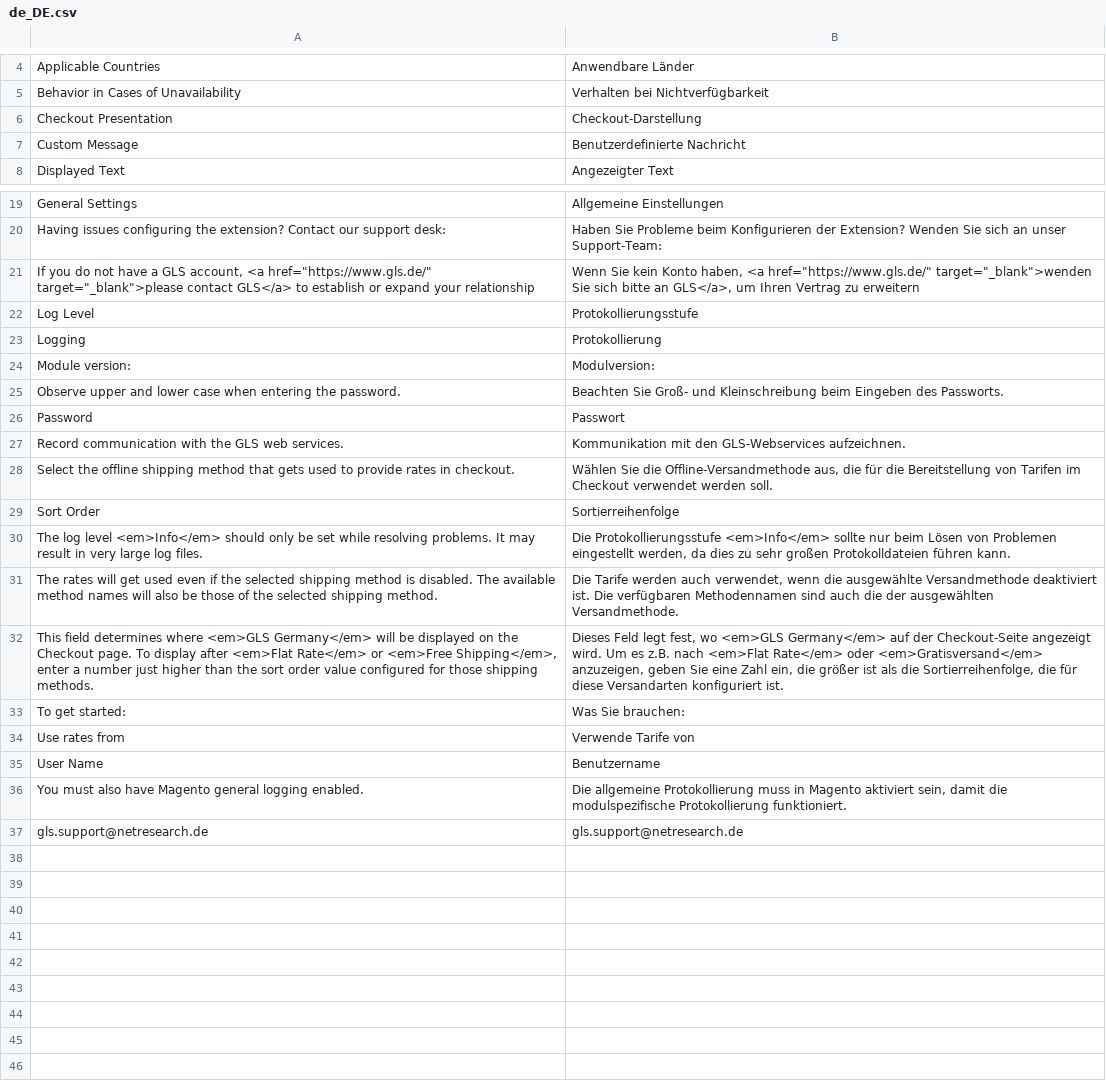
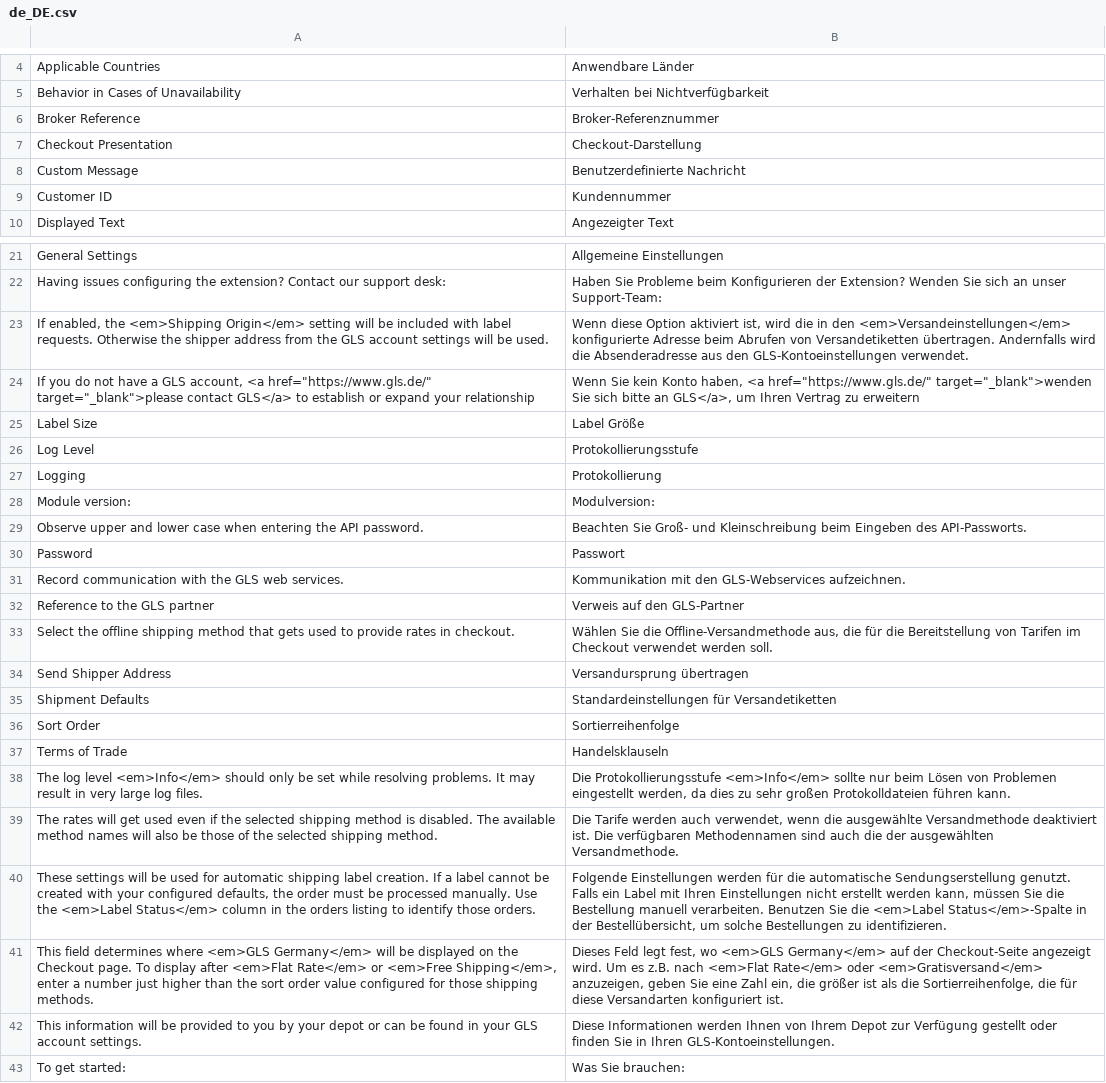
Before and after one commit to netresearch/gls-shipping-m2, a CSV file: i18n/de_DE.csv, drawn as a sheet; only a part is shown, gaps mark what is left out; the shorter side is filled out with more unchanged rows; addresses are those after the commit; the diff names each change by its address in the sheet, - before the commit and + after, or states it on an @@ line.

Commit message:
GLS-25: add web service config section

```diff
--- a/i18n/de_DE.csv
+++ b/i18n/de_DE.csv
+row 6: Broker Reference | Broker-Referenznummer
+row 9: Customer ID | Kundennummer
+row 23: If enabled, the <em>Shipping Origin</em> setting will be included with label requests. Otherwise the shipper address from the GLS account settings will be used. | Wenn diese Option aktiviert ist, wird die in den <em>Versandeinstellungen</em> konfigurierte Adresse beim Abrufen von Versandetiketten übertragen. Andernfalls wird die Absenderadresse aus den GLS-Kontoeinstellungen verwendet.
+row 25: Label Size | Label Größe
-A29: …entering the password.
+A29: …entering the API password.
-B29: …Eingeben des Passworts.
+B29: …Eingeben des API-Passworts.
+row 32: Reference to the GLS partner | Verweis auf den GLS-Partner
+row 34: Send Shipper Address | Versandursprung übertragen
+row 35: Shipment Defaults | Standardeinstellungen für Versandetiketten
+row 37: Terms of Trade | Handelsklauseln
+row 40: These settings will be used for automatic shipping label creation. If a label cannot be created with your configured defaults, the order must be processed manually. Use the <em>Label Status</em> column in the orders listing to identify those orders. | Folgende Einstellungen werden für die automatische Sendungserstellung genutzt. Falls ein Label mit Ihren Einstellungen nicht erstellt werden kann, müssen Sie die Bestellung manuell verarbeiten. Benutzen Sie die <em>Label Status</em>-Spalte in der Bestellübersicht, um solche Bestellungen zu identifizieren.
+row 42: This information will be provided to you by your depot or can be found in your GLS account settings. | Diese Informationen werden Ihnen von Ihrem Depot zur Verfügung gestellt oder finden Sie in Ihren GLS-Kontoeinstellungen.
```
Also changed, not shown: i18n/en_US.csv, 8 other files.
